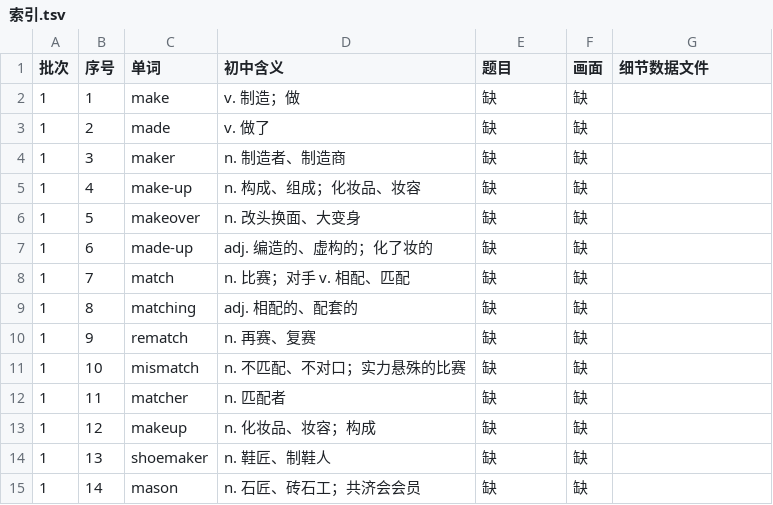
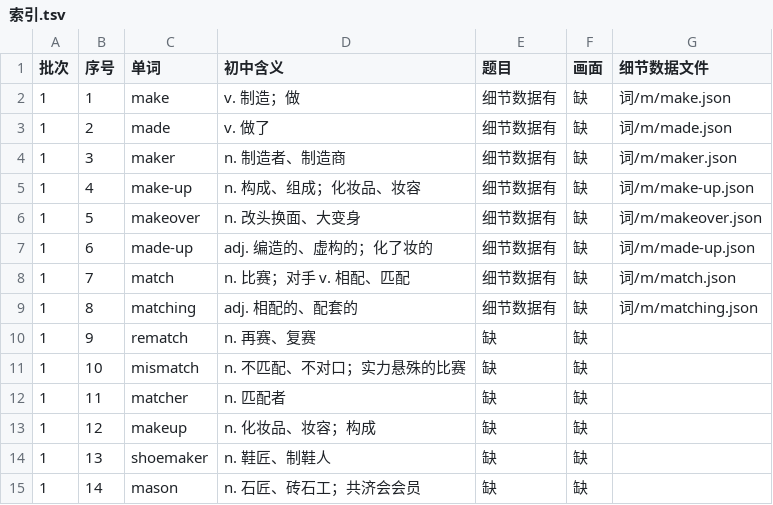
Before and after one commit to Jacklee15333/ciyuanchaifeng, a TSV file: 总表视频细节数据/索引.tsv, drawn as a sheet; only a part is shown.

Commit message:
总表视频细节数据：题目第 1 批（按总表顺序 8 个词：make、made、maker、make-up、makeover、made-up、match、matching；每个 7 道题和答案，维护技能 lianxi.py 体检 0 个问题）；加出题工具和接着做的说明

```diff
--- a/总表视频细节数据/索引.tsv
+++ b/总表视频细节数据/索引.tsv
@@ -1,10 +1,10 @@
 批次	序号	单词	初中含义	题目	画面	细节数据文件
-1	1	make	v. 制造；做	缺	缺	
-1	2	made	v. 做了	缺	缺	
-1	3	maker	n. 制造者、制造商	缺	缺	
-1	4	make-up	n. 构成、组成；化妆品、妆容	缺	缺	
-1	5	makeover	n. 改头换面、大变身	缺	缺	
-1	6	made-up	adj. 编造的、虚构的；化了妆的	缺	缺	
-1	7	match	n. 比赛；对手 v. 相配、匹配	缺	缺	
-1	8	matching	adj. 相配的、配套的	缺	缺	
+1	1	make	v. 制造；做	细节数据有	缺	词/m/make.json
+1	2	made	v. 做了	细节数据有	缺	词/m/made.json
+1	3	maker	n. 制造者、制造商	细节数据有	缺	词/m/maker.json
+1	4	make-up	n. 构成、组成；化妆品、妆容	细节数据有	缺	词/m/make-up.json
+1	5	makeover	n. 改头换面、大变身	细节数据有	缺	词/m/makeover.json
+1	6	made-up	adj. 编造的、虚构的；化了妆的	细节数据有	缺	词/m/made-up.json
+1	7	match	n. 比赛；对手 v. 相配、匹配	细节数据有	缺	词/m/match.json
+1	8	matching	adj. 相配的、配套的	细节数据有	缺	词/m/matching.json
 1	9	rematch	n. 再赛、复赛	缺	缺	
```
Also changed, not shown: 12 other files.
